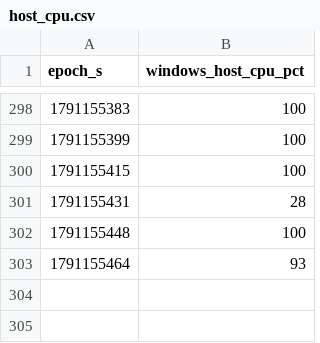
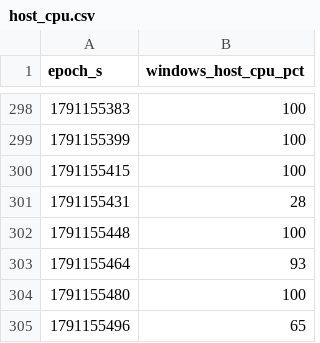
Before and after one commit to Sanjith-Shan/CanaryJudge, a CSV file: results/host_cpu.csv, drawn as a sheet; only a part is shown, gaps mark what is left out; the diff names each change by its address in the sheet, - before the commit and + after, or states it on an @@ line.

```diff
--- a/results/host_cpu.csv
+++ b/results/host_cpu.csv
+row 304: 1791155480 | 100
+row 305: 1791155496 | 65
```
Also changed, not shown: 1 other file.
